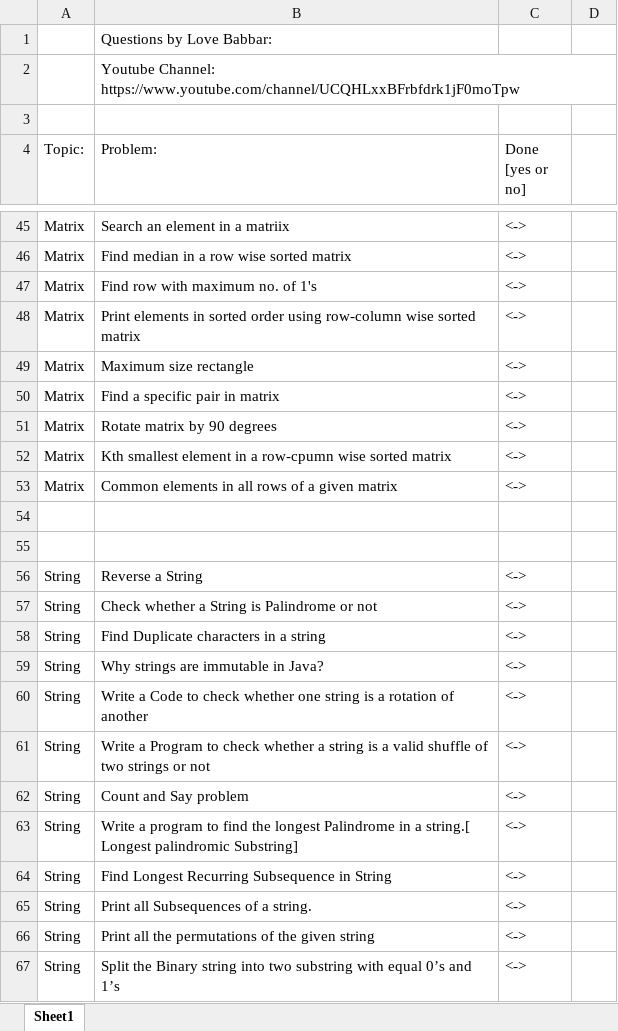
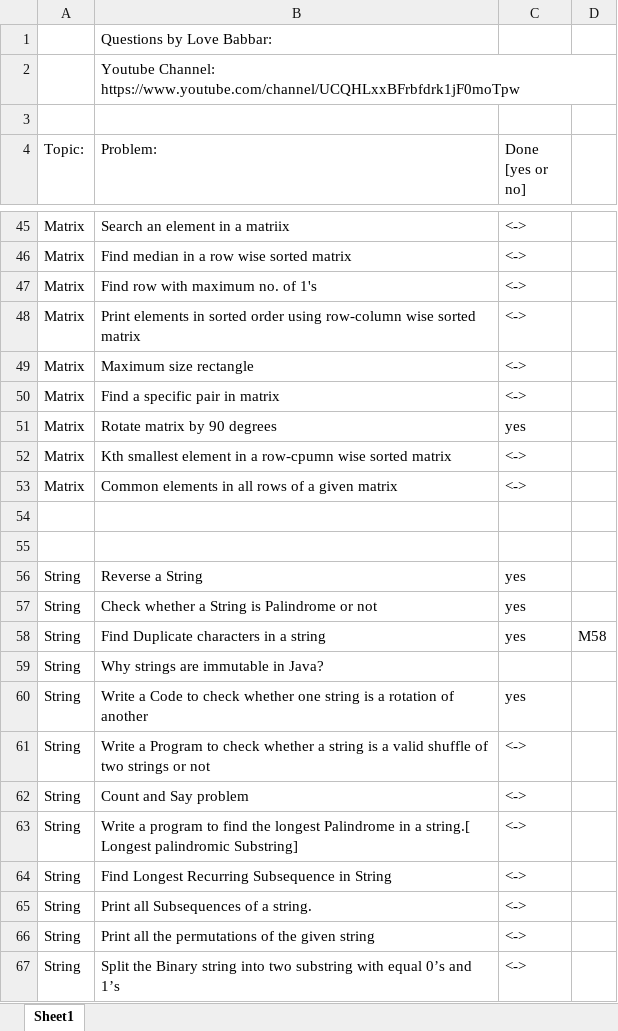
Before and after one commit to saikatbishal/final450, an Excel workbook: FINAL450.xlsx, sheet Sheet1, drawn as a sheet; only a part is shown, gaps mark what is left out; values as stored, in another font and other column widths than the file's, no cell formats; the diff covers the shown part only; the diff names each change by its address in the sheet, - before the commit and + after, or states it on an @@ line.

```diff
--- a/FINAL450.xlsx (sheet Sheet1)
+++ b/FINAL450.xlsx (sheet Sheet1)
-C51 (Done [yes or no]): <->
+C51 (Done [yes or no]): yes
-C56:C58 (Done [yes or no]): <->
+C56:C58 (Done [yes or no]): yes
-D58: (empty)
+D58: M58
-C59 (Done [yes or no]): <->
+C59 (Done [yes or no]): (empty)
-C60 (Done [yes or no]): <->
+C60 (Done [yes or no]): yes
```
Also changed, not shown: 29 edited cells elsewhere in this sheet, cell formats.
